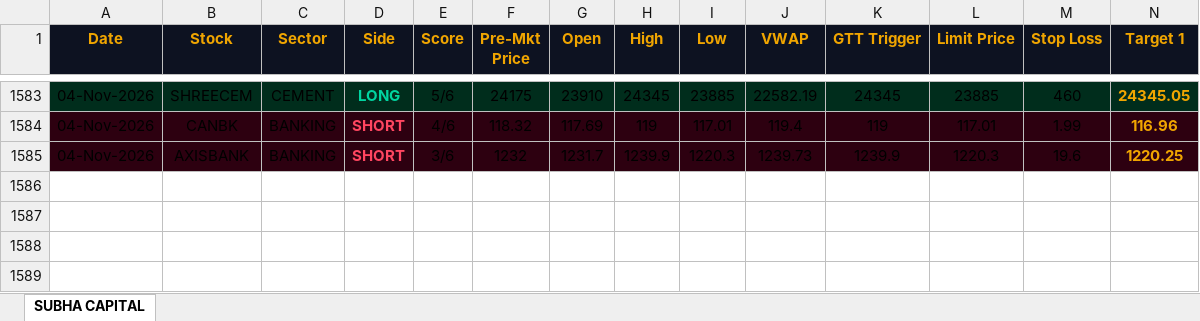
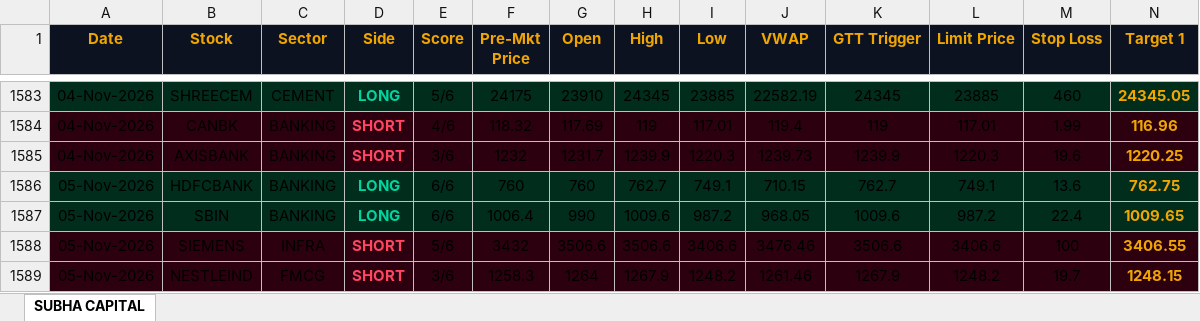
Before and after one commit to shashiravi2010-subha/subha-capital, an Excel workbook: trading_journal.xlsx, sheet SUBHA CAPITAL, drawn as a sheet; only a part is shown, gaps mark what is left out; values as stored, in another font and other column widths than the file's, no borders; rows hold the shown columns only; the diff names each change by its address in the sheet, - before the commit and + after, or states it on an @@ line.

Commit message:
Market data 05-Nov-2026 11:01 IST

```diff
--- a/trading_journal.xlsx (sheet SUBHA CAPITAL)
+++ b/trading_journal.xlsx (sheet SUBHA CAPITAL)
+row 1586: 05-Nov-2026 | HDFCBANK | BANKING | LONG | 6/6 | 760 | 760 | 762.7 | 749.1 | 710.15 | 762.7 | 749.1 | 13.6 | 762.75
+row 1587: 05-Nov-2026 | SBIN | BANKING | LONG | 6/6 | 1006.4 | 990 | 1009.6 | 987.2 | 968.05 | 1009.6 | 987.2 | 22.4 | 1009.65
+row 1588: 05-Nov-2026 | SIEMENS | INFRA | SHORT | 5/6 | 3432 | 3506.6 | 3506.6 | 3406.6 | 3476.46 | 3506.6 | 3406.6 | 100 | 3406.55
+row 1589: 05-Nov-2026 | NESTLEIND | FMCG | SHORT | 3/6 | 1258.3 | 1264 | 1267.9 | 1248.2 | 1261.46 | 1267.9 | 1248.2 | 19.7 | 1248.15
```
Also changed, not shown: 1 other file.
